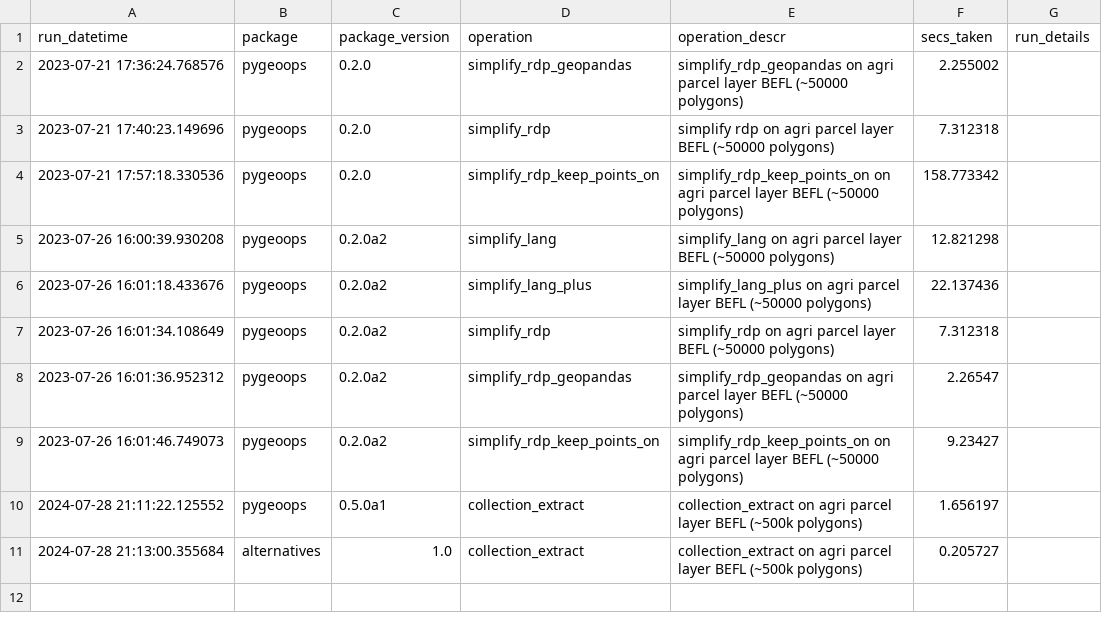
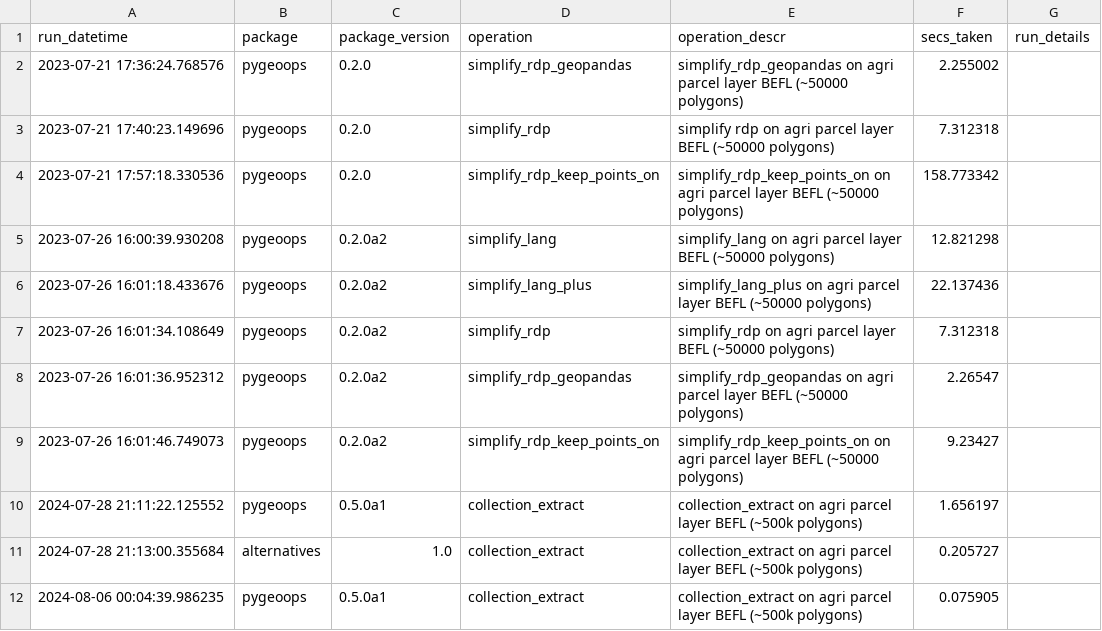
Before and after one commit to pygeoops/pygeoops, a CSV file: benchmark/results/benchmark_results.csv, drawn as a sheet; the diff names each change by its address in the sheet, - before the commit and + after, or states it on an @@ line.

```diff
--- a/benchmark/results/benchmark_results.csv
+++ b/benchmark/results/benchmark_results.csv
+row 12: 2024-08-06 00:04:39.986235 | pygeoops | 0.5.0a1 | collection_extract | collection_extract on agri parcel layer BEFL (~500k polygons) | 0.075905
```
Also changed, not shown: 7 other files.
